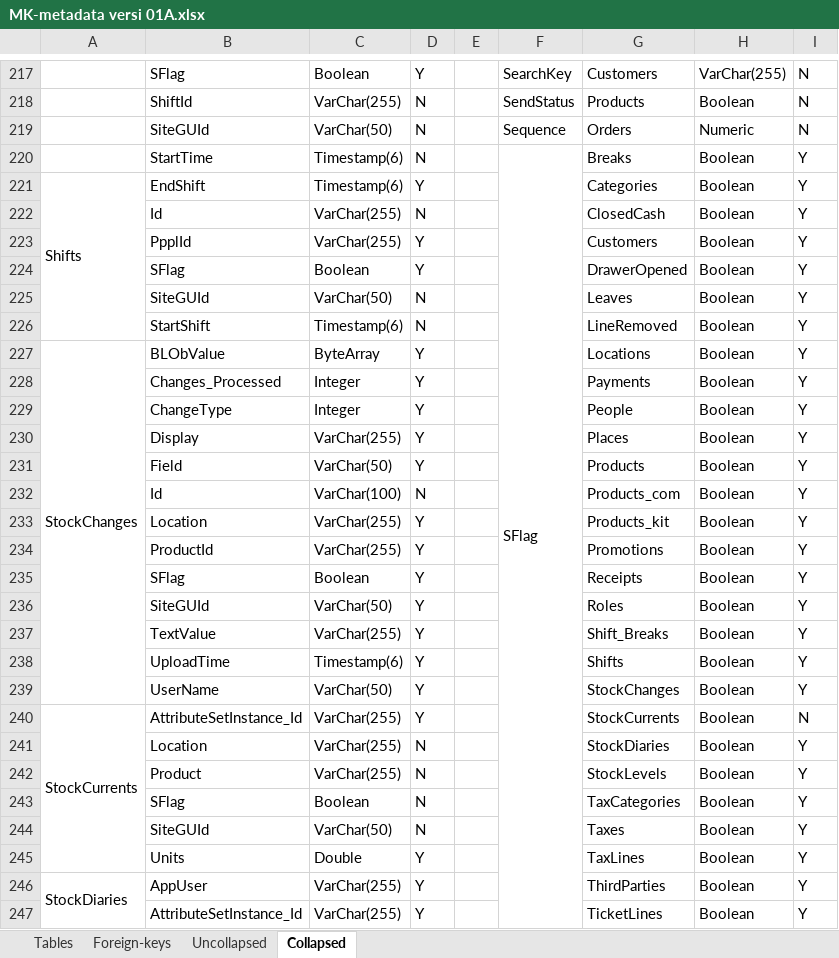
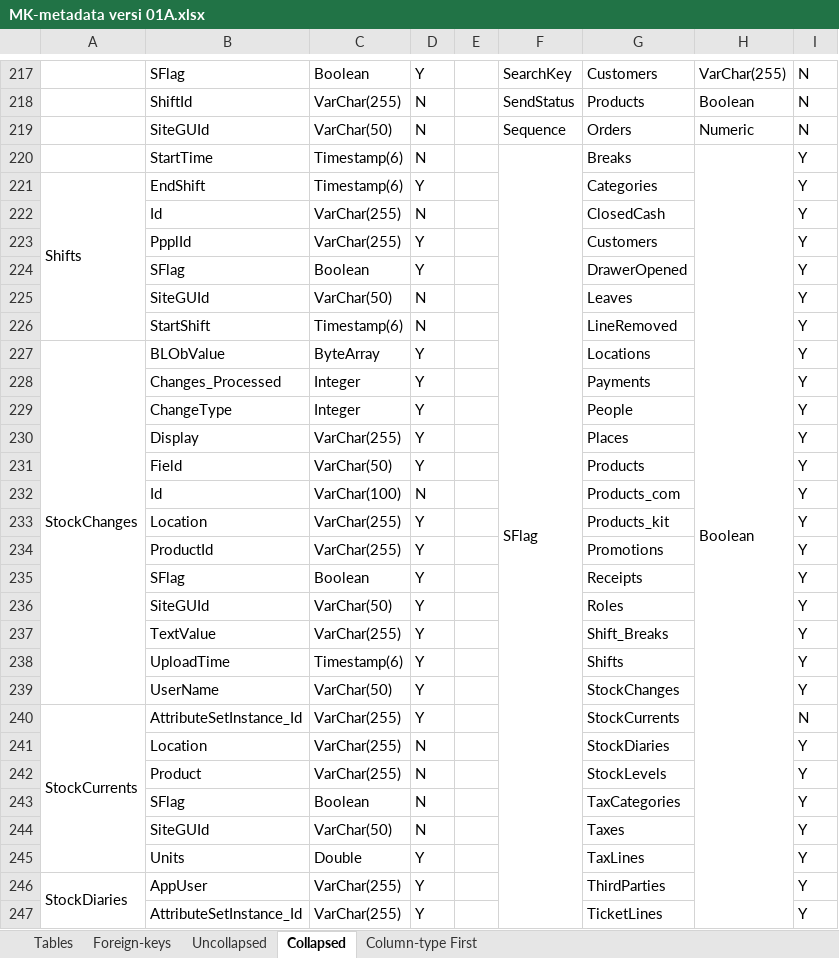
Before and after one commit to mitrakreasindo/POS-Documentation, an Excel workbook: MK-metadata versi 01A.xlsx, sheet Collapsed, drawn as a sheet; only a part is shown, gaps mark what is left out; values as stored, in another font and other column widths than the file's, no cell formats; the diff covers the shown part only; the diff names each change by its address in the sheet, - before the commit and + after, or states it on an @@ line.

```diff
--- a/MK-metadata versi 01A.xlsx (sheet Collapsed)
+++ b/MK-metadata versi 01A.xlsx (sheet Collapsed)
+sheet tab: Column-type First
+H220:H249 merged
-H221:H247: Boolean
+H221:H247: (empty)
```
Also changed, not shown: 1 added row, 1 removed row, 155 edited cells and merged cells elsewhere in this sheet, sheet Uncollapsed, cell formats, Evolution of tables.xlsx, MK-metadata versi 02.xlsx, 24 other files.
